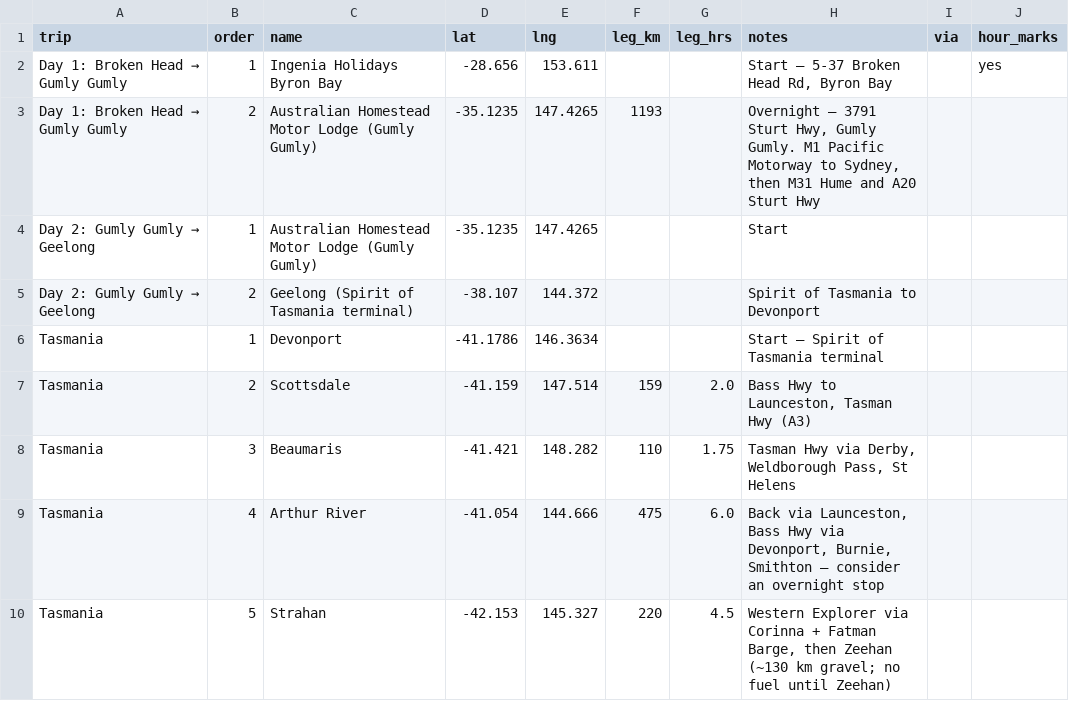
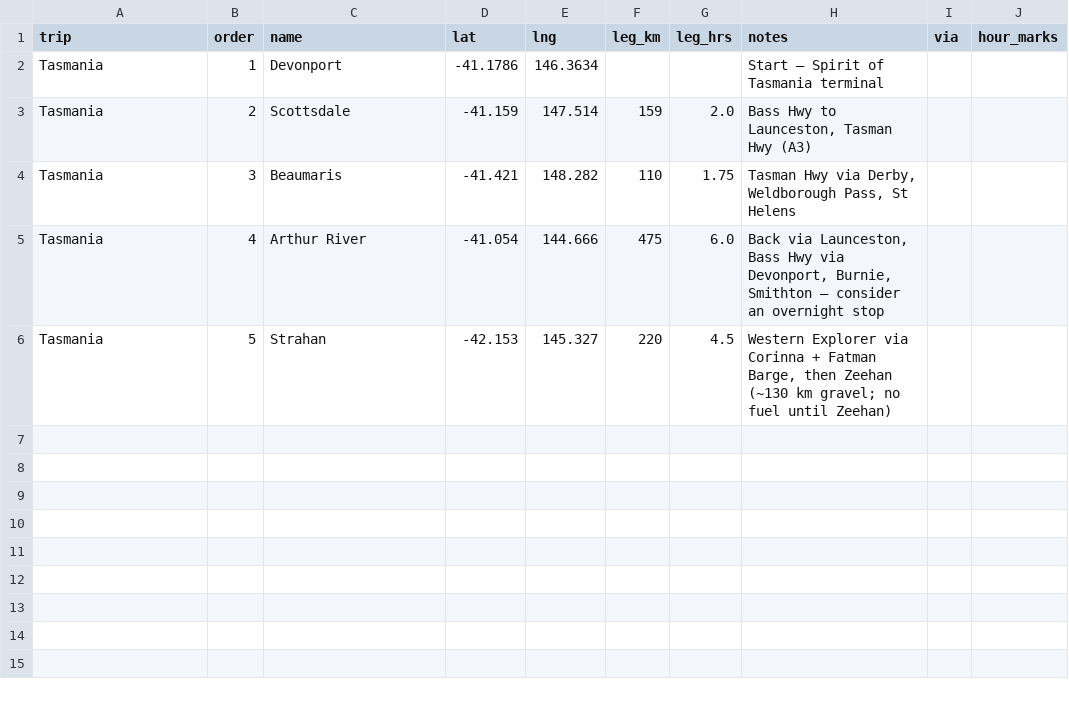
Before and after one commit to StevenFay/TassieWalks, a CSV file: data/route.csv, drawn as a sheet; the diff names each change by its address in the sheet, - before the commit and + after, or states it on an @@ line.

```diff
--- a/data/route.csv
+++ b/data/route.csv
-row 2: Day 1: Broken Head → Gumly Gumly | 1 | Ingenia Holidays Byron Bay | -28.656 | 153.611 |  |  | Start – 5-37 Broken Head Rd, Byron Bay |  | yes
-row 3: Day 1: Broken Head → Gumly Gumly | 2 | Australian Homestead Motor Lodge (Gumly Gumly) | -35.1235 | 147.4265 | 1193 |  | Overnight – 3791 Sturt Hwy, Gumly Gumly. M1 Pacific Motorway to Sydney, then M31 Hume and A20 Sturt Hwy
-row 4: Day 2: Gumly Gumly → Geelong | 1 | Australian Homestead Motor Lodge (Gumly Gumly) | -35.1235 | 147.4265 |  |  | Start
-row 5: Day 2: Gumly Gumly → Geelong | 2 | Geelong (Spirit of Tasmania terminal) | -38.107 | 144.372 |  |  | Spirit of Tasmania to Devonport
```
Also changed, not shown: 3 other files.
